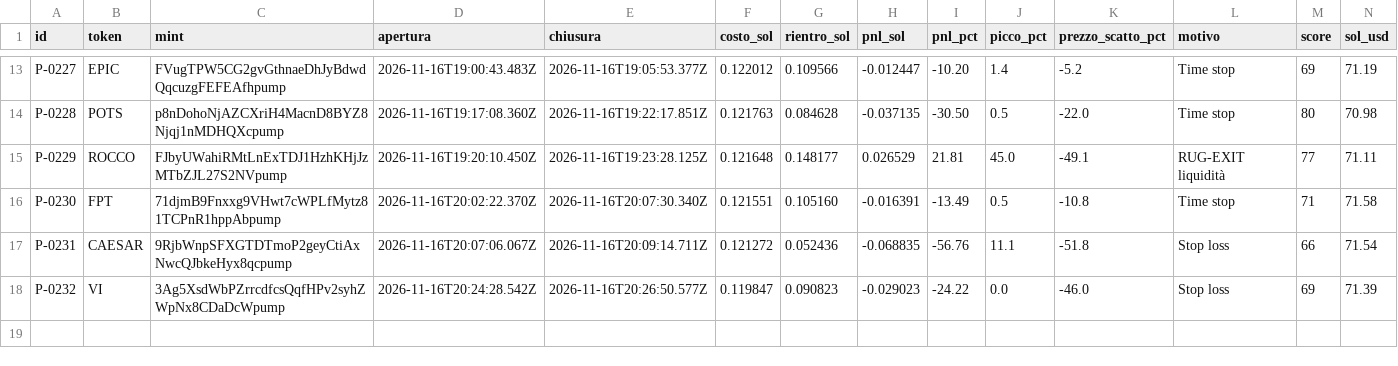
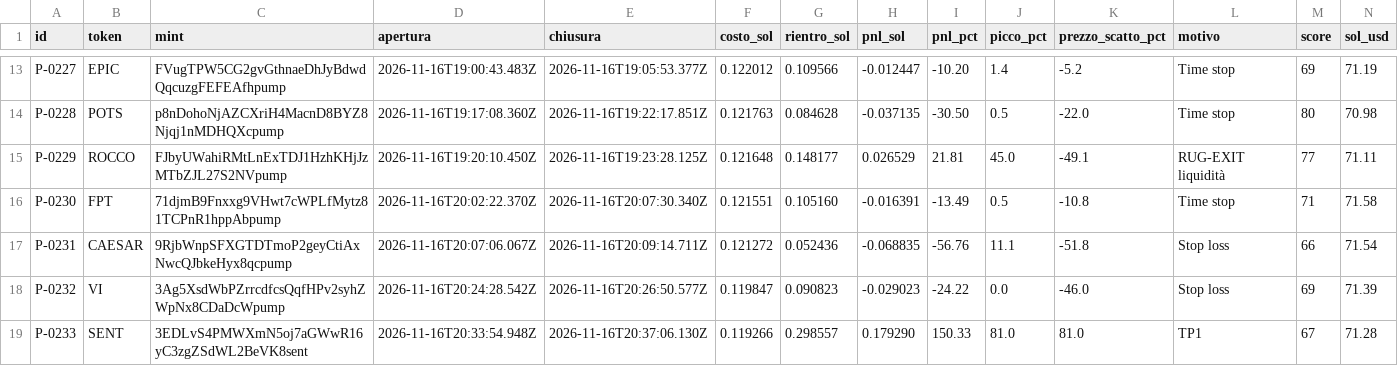
Before and after one commit to salvogeraci030899-wq/Kaiser-Desk, a CSV file: journal.csv, drawn as a sheet; only a part is shown, gaps mark what is left out; the diff names each change by its address in the sheet, - before the commit and + after, or states it on an @@ line.

```diff
--- a/journal.csv
+++ b/journal.csv
+row 19: P-0233 | SENT | 3EDLvS4PMWXmN5oj7aGWwR16yC3zgZSdWL2BeVK8sent | 2026-11-16T20:33:54.948Z | 2026-11-16T20:37:06.130Z | 0.119266 | 0.298557 | 0.179290 | 150.33 | 81.0 | 81.0 | TP1 | 67 | 71.28
```
Also changed, not shown: 4 other files.
